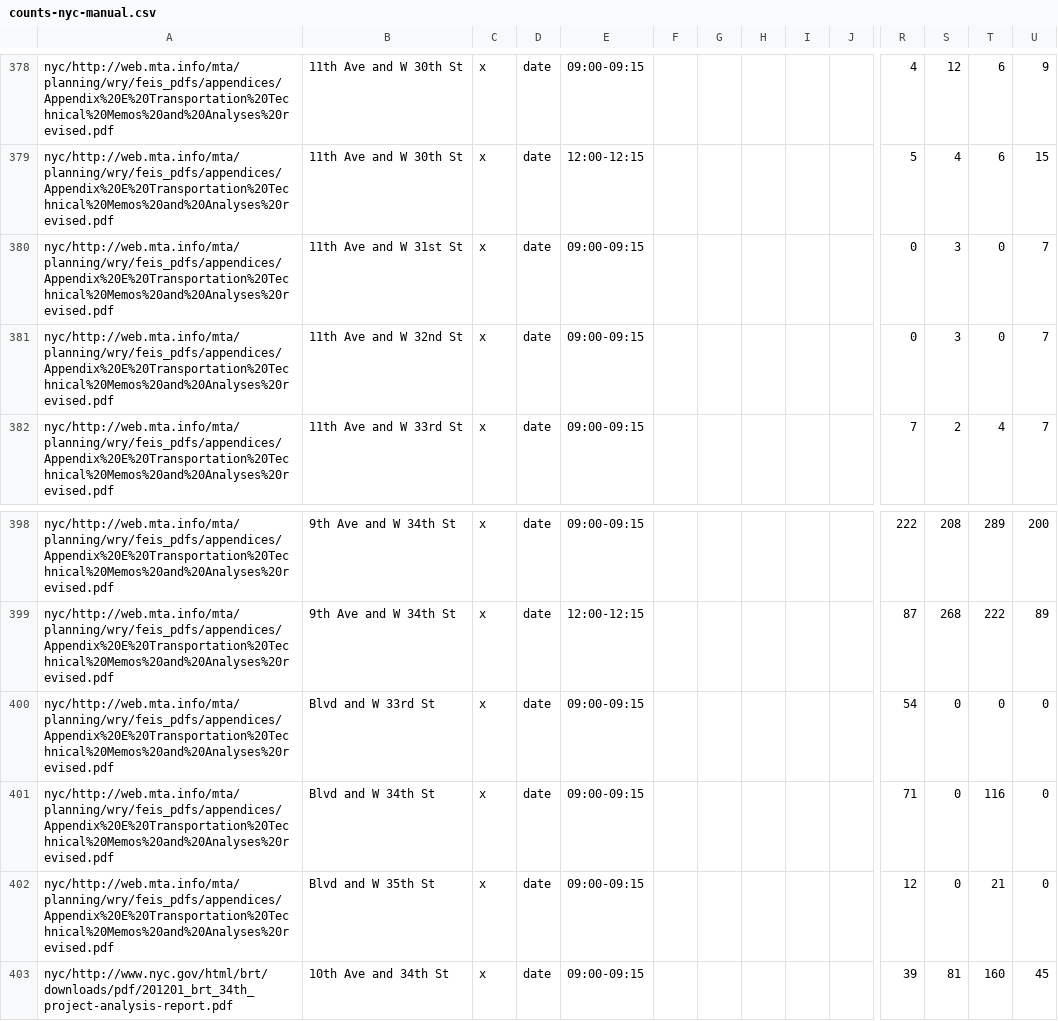
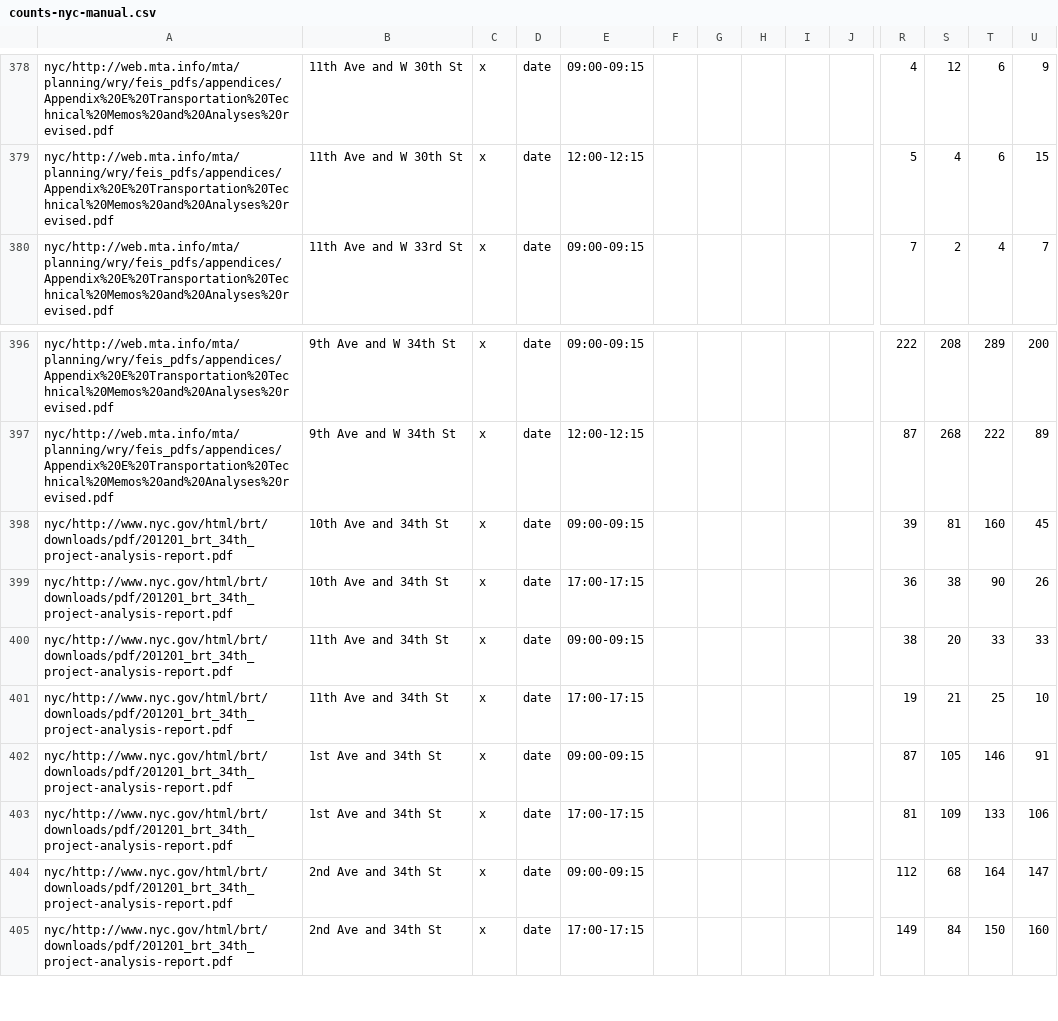
Before and after one commit to e-n-f/nyc-traffic-counts, a CSV file: counts-nyc-manual.csv, drawn as a sheet; only a part is shown, gaps mark what is left out; the shorter side is filled out with more unchanged rows; rows hold the shown columns only; the diff names each change by its address in the sheet, - before the commit and + after, or states it on an @@ line.

```diff
--- a/counts-nyc-manual.csv
+++ b/counts-nyc-manual.csv
-row 380: nyc/http://web.mta.info/mta/planning/wry/feis_pdfs/appendices/Appendix%20E%20Transportation%20Technical%20Memos%20and%20Analyses%20revised.pdf | 11th Ave and W 31st St | x | date | 09:00-09:15 |  |  |  |  |  | 0 | 3 | 0 | 7
-row 381: nyc/http://web.mta.info/mta/planning/wry/feis_pdfs/appendices/Appendix%20E%20Transportation%20Technical%20Memos%20and%20Analyses%20revised.pdf | 11th Ave and W 32nd St | x | date | 09:00-09:15 |  |  |  |  |  | 0 | 3 | 0 | 7
-row 400: nyc/http://web.mta.info/mta/planning/wry/feis_pdfs/appendices/Appendix%20E%20Transportation%20Technical%20Memos%20and%20Analyses%20revised.pdf | Blvd and W 33rd St | x | date | 09:00-09:15 |  |  |  |  |  | 54 | 0 | 0 | 0
-row 401: nyc/http://web.mta.info/mta/planning/wry/feis_pdfs/appendices/Appendix%20E%20Transportation%20Technical%20Memos%20and%20Analyses%20revised.pdf | Blvd and W 34th St | x | date | 09:00-09:15 |  |  |  |  |  | 71 | 0 | 116 | 0
-row 402: nyc/http://web.mta.info/mta/planning/wry/feis_pdfs/appendices/Appendix%20E%20Transportation%20Technical%20Memos%20and%20Analyses%20revised.pdf | Blvd and W 35th St | x | date | 09:00-09:15 |  |  |  |  |  | 12 | 0 | 21 | 0
```
Also changed, not shown: 1 other file.
